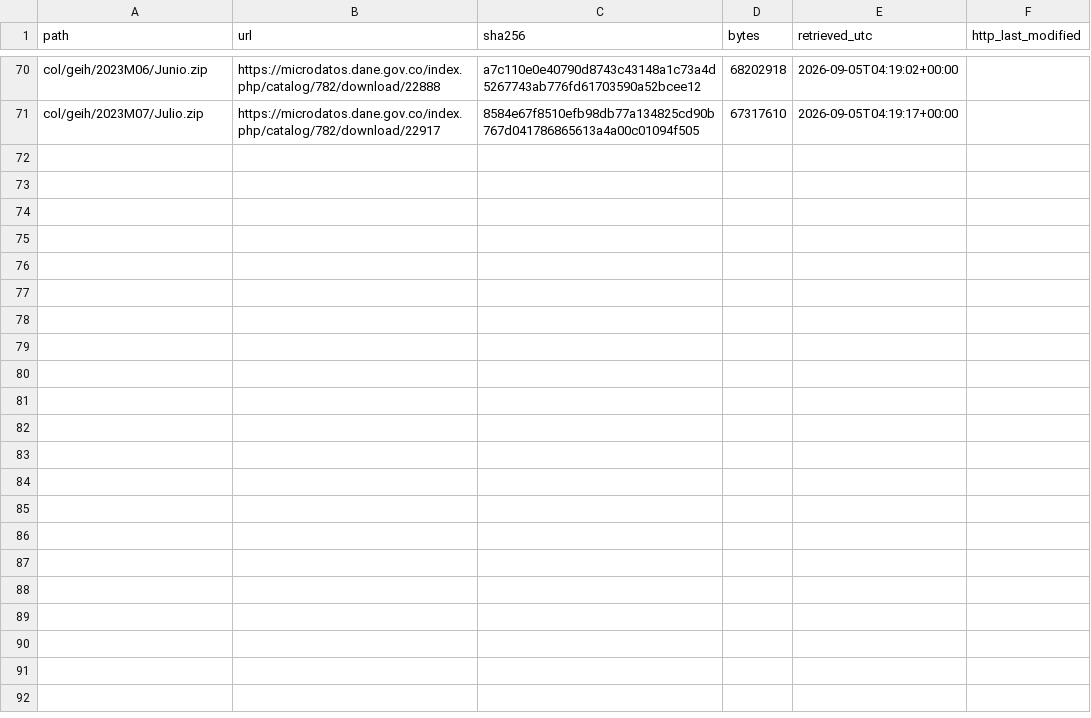
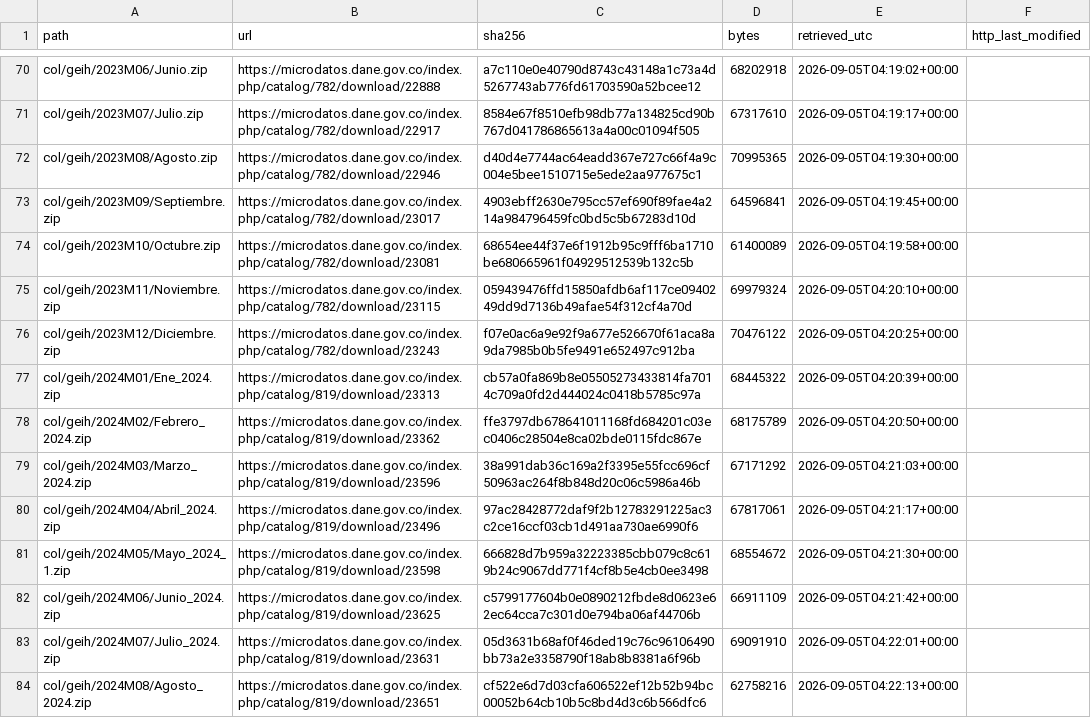
Before and after one commit to gdemombynes/ai-lfs-panel, a CSV file: data/raw/manifest.csv, drawn as a sheet; only a part is shown, gaps mark what is left out.

```diff
--- a/data/raw/manifest.csv
+++ b/data/raw/manifest.csv
@@ -71 +71,14 @@ col/geih/2023M06/Junio.zip,https://microdatos.dane.gov.co/index.php/catalog/782/
 col/geih/2023M07/Julio.zip,https://microdatos.dane.gov.co/index.php/catalog/782/download/22917,8584e67f8510efb98db77a134825cd90b767d041786865613a4a00c01094f505,67317610,2026-09-05T04:19:17+00:00,
+col/geih/2023M08/Agosto.zip,https://microdatos.dane.gov.co/index.php/catalog/782/download/22946,d40d4e7744ac64eadd367e727c66f4a9c004e5bee1510715e5ede2aa977675c1,70995365,2026-09-05T04:19:30+00:00,
+col/geih/2023M09/Septiembre.zip,https://microdatos.dane.gov.co/index.php/catalog/782/download/23017,4903ebff2630e795cc57ef690f89fae4a214a984796459fc0bd5c5b67283d10d,64596841,2026-09-05T04:19:45+00:00,
+col/geih/2023M10/Octubre.zip,https://microdatos.dane.gov.co/index.php/catalog/782/download/23081,68654ee44f37e6f1912b95c9fff6ba1710be680665961f04929512539b132c5b,61400089,2026-09-05T04:19:58+00:00,
+col/geih/2023M11/Noviembre.zip,https://microdatos.dane.gov.co/index.php/catalog/782/download/23115,059439476ffd15850afdb6af117ce0940249dd9d7136b49afae54f312cf4a70d,69979324,2026-09-05T04:20:10+00:00,
+col/geih/2023M12/Diciembre.zip,https://microdatos.dane.gov.co/index.php/catalog/782/download/23243,f07e0ac6a9e92f9a677e526670f61aca8a9da7985b0b5fe9491e652497c912ba,70476122,2026-09-05T04:20:25+00:00,
+col/geih/2024M01/Ene_2024.zip,https://microdatos.dane.gov.co/index.php/catalog/819/download/23313,cb57a0fa869b8e05505273433814fa7014c709a0fd2d444024c0418b5785c97a,68445322,2026-09-05T04:20:39+00:00,
+col/geih/2024M02/Febrero_2024.zip,https://microdatos.dane.gov.co/index.php/catalog/819/download/23362,ffe3797db678641011168fd684201c03ec0406c28504e8ca02bde0115fdc867e,68175789,2026-09-05T04:20:50+00:00,
+col/geih/2024M03/Marzo_2024.zip,https://microdatos.dane.gov.co/index.php/catalog/819/download/23596,38a991dab36c169a2f3395e55fcc696cf50963ac264f8b848d20c06c5986a46b,67171292,2026-09-05T04:21:03+00:00,
+col/geih/2024M04/Abril_2024.zip,https://microdatos.dane.gov.co/index.php/catalog/819/download/23496,97ac28428772daf9f2b12783291225ac3c2ce16ccf03cb1d491aa730ae6990f6,67817061,2026-09-05T04:21:17+00:00,
+col/geih/2024M05/Mayo_2024_1.zip,https://microdatos.dane.gov.co/index.php/catalog/819/download/23598,666828d7b959a32223385cbb079c8c619b24c9067dd771f4cf8b5e4cb0ee3498,68554672,2026-09-05T04:21:30+00:00,
+col/geih/2024M06/Junio_2024.zip,https://microdatos.dane.gov.co/index.php/catalog/819/download/23625,c5799177604b0e0890212fbde8d0623e62ec64cca7c301d0e794ba06af44706b,66911109,2026-09-05T04:21:42+00:00,
+col/geih/2024M07/Julio_2024.zip,https://microdatos.dane.gov.co/index.php/catalog/819/download/23631,05d3631b68af0f46ded19c76c96106490bb73a2e3358790f18ab8b8381a6f96b,69091910,2026-09-05T04:22:01+00:00,
+col/geih/2024M08/Agosto_2024.zip,https://microdatos.dane.gov.co/index.php/catalog/819/download/23651,cf522e6d7d03cfa606522ef12b52b94bc00052b64cb10b5c8bd4d3c6b566dfc6,62758216,2026-09-05T04:22:13+00:00,
```
Also changed, not shown: 2 other files.
